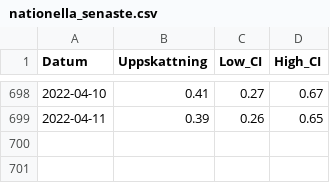
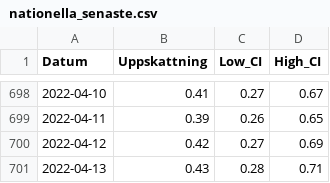
Before and after one commit to csss-resultat/openData, a CSV file: datasets/nationella_senaste.csv, drawn as a sheet; only a part is shown, gaps mark what is left out; the diff names each change by its address in the sheet, - before the commit and + after, or states it on an @@ line.

```diff
--- a/datasets/nationella_senaste.csv
+++ b/datasets/nationella_senaste.csv
+row 700: 2022-04-12 | 0.42 | 0.27 | 0.69
+row 701: 2022-04-13 | 0.43 | 0.28 | 0.71
```
Also changed, not shown: datasets/csss_symptom.csv, datasets/csss_tester.csv, 1 other file.
